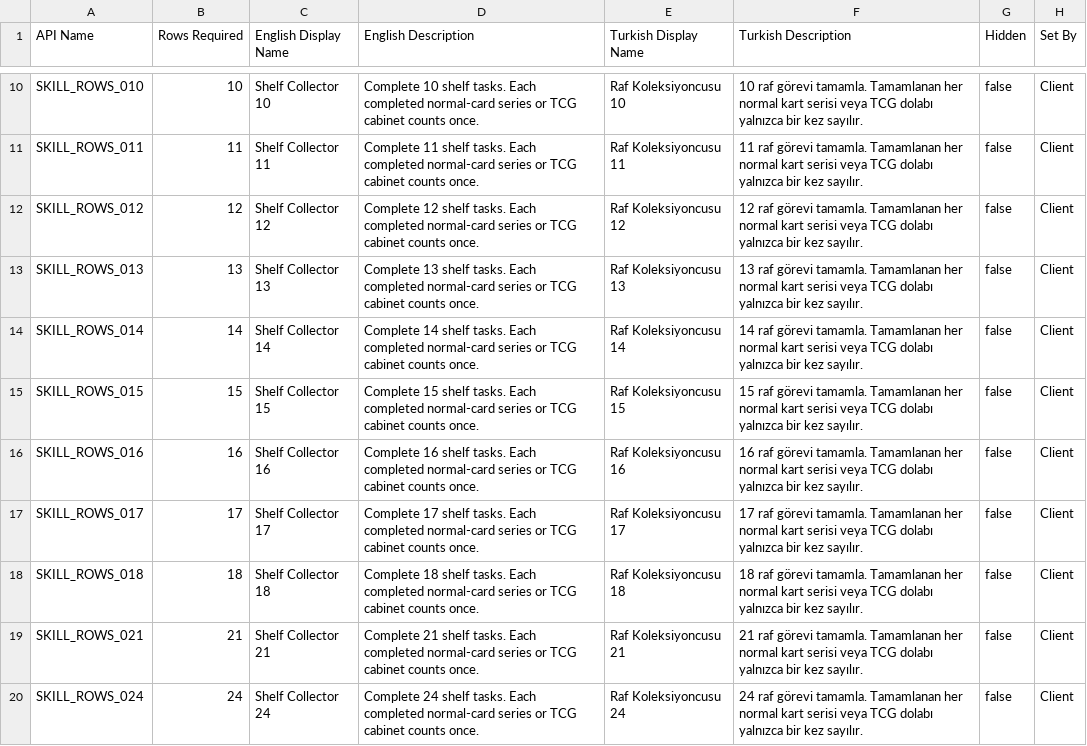
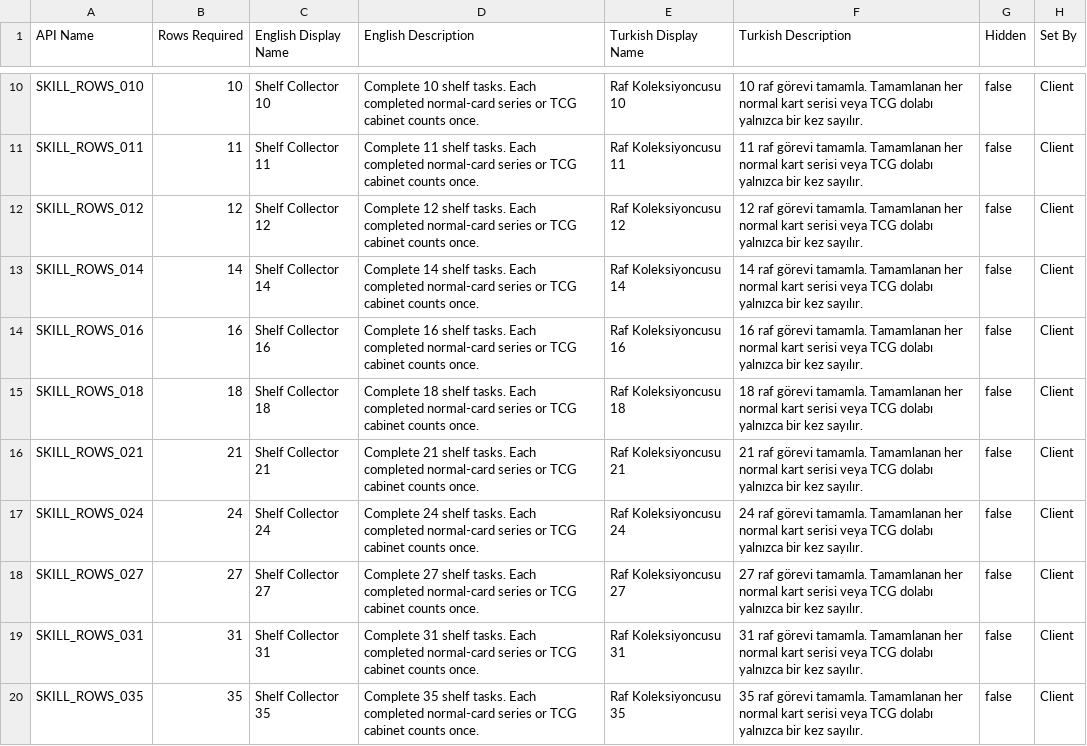
Before and after one commit to lutfidemirhome/TCG-Card-Caos, a CSV file: Docs/SteamSkillAchievements.csv, drawn as a sheet; only a part is shown, gaps mark what is left out; the shorter side is filled out with more unchanged rows; the diff names each change by its address in the sheet, - before the commit and + after, or states it on an @@ line.

Commit message:
Align Steam achievements with 45 skill upgrade milestones

```diff
--- a/Docs/SteamSkillAchievements.csv
+++ b/Docs/SteamSkillAchievements.csv
-row 13: SKILL_ROWS_013 | 13 | Shelf Collector 13 | Complete 13 shelf tasks. Each completed normal-card series or TCG cabinet counts once. | Raf Koleksiyoncusu 13 | 13 raf görevi tamamla. Tamamlanan her normal kart serisi veya TCG dolabı yalnızca bir kez sayılır. | false | Client
-row 15: SKILL_ROWS_015 | 15 | Shelf Collector 15 | Complete 15 shelf tasks. Each completed normal-card series or TCG cabinet counts once. | Raf Koleksiyoncusu 15 | 15 raf görevi tamamla. Tamamlanan her normal kart serisi veya TCG dolabı yalnızca bir kez sayılır. | false | Client
-row 17: SKILL_ROWS_017 | 17 | Shelf Collector 17 | Complete 17 shelf tasks. Each completed normal-card series or TCG cabinet counts once. | Raf Koleksiyoncusu 17 | 17 raf görevi tamamla. Tamamlanan her normal kart serisi veya TCG dolabı yalnızca bir kez sayılır. | false | Client
```
Also changed, not shown: 27 other files.
